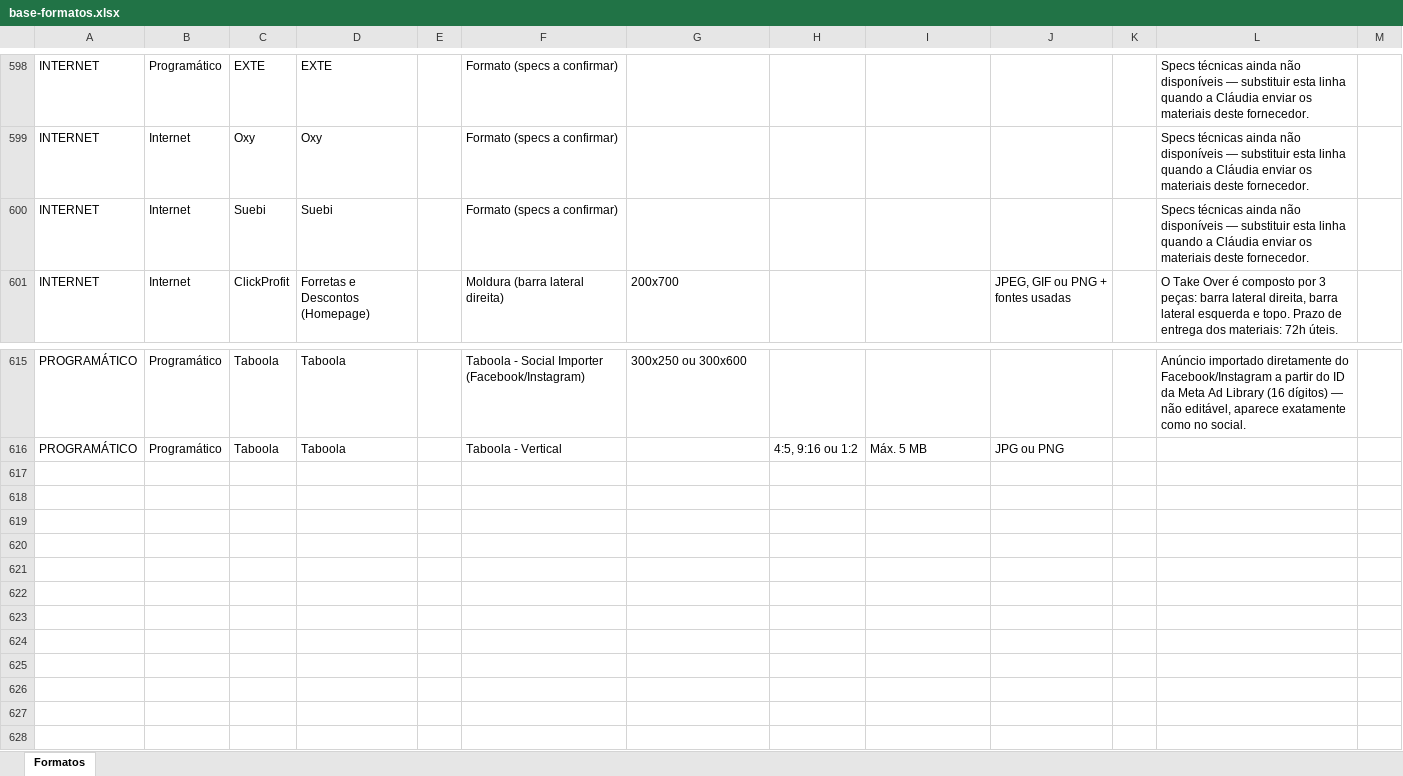
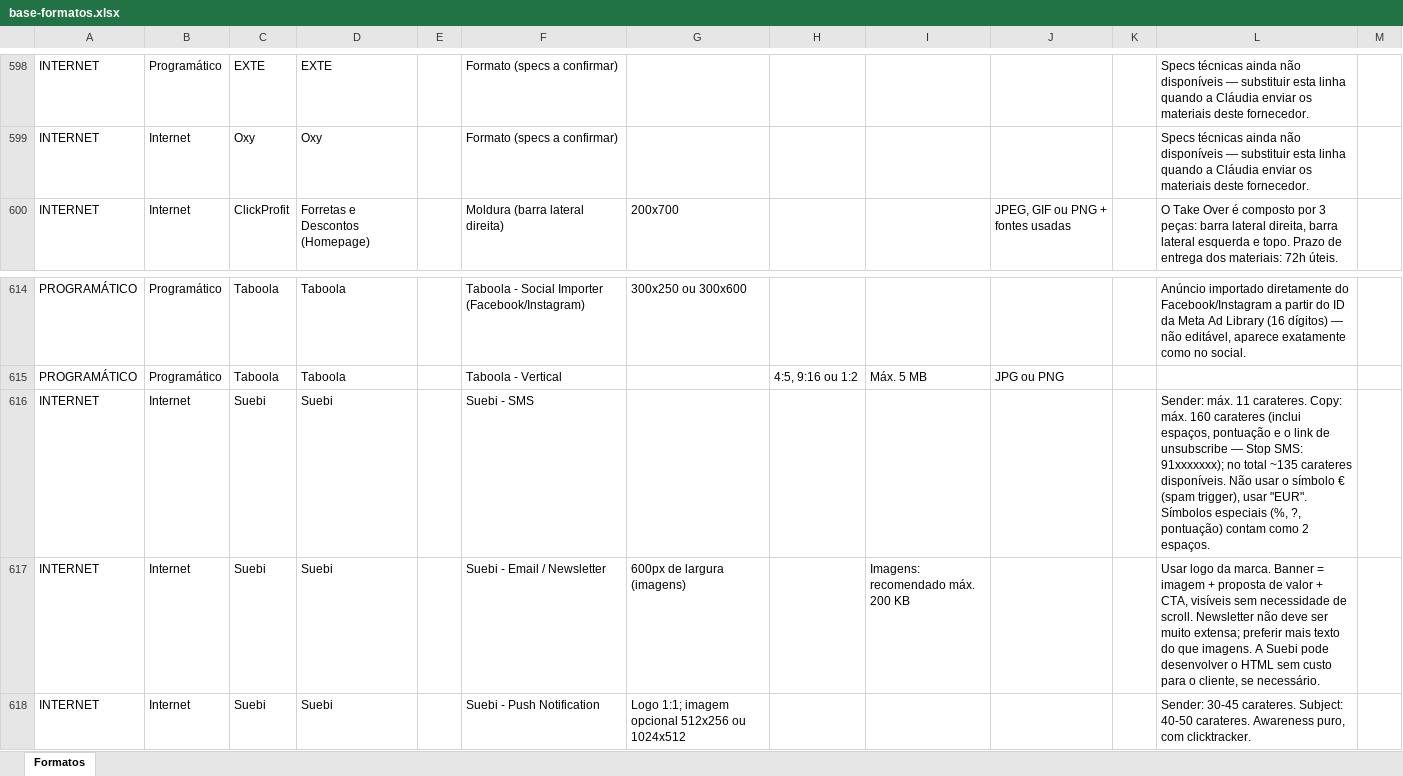
Before and after one commit to claudiarosa00/MS-Builder, an Excel workbook: data/base-formatos.xlsx, sheet Formatos, drawn as a sheet; only a part is shown, gaps mark what is left out; values as stored, in another font and other column widths than the file's, no borders; removed rows and columns are numbered as before the commit, all else as after; the diff names each change by its address in the sheet, - before the commit and + after, or states it on an @@ line.

```diff
--- a/data/base-formatos.xlsx (sheet Formatos)
+++ b/data/base-formatos.xlsx (sheet Formatos)
-row 600: INTERNET | Internet | Suebi | Suebi |  | Formato (specs a confirmar) |  |  |  |  |  | Specs técnicas ainda não disponíveis — substituir esta linha quando a Cláudia enviar os materiais deste fornecedor.
+row 616: INTERNET | Internet | Suebi | Suebi |  | Suebi - SMS |  |  |  |  |  | Sender: máx. 11 carateres. Copy: máx. 160 carateres (inclui espaços, pontuação e o link de unsubscribe — Stop SMS: 91xxxxxxx); no total ~135 carateres disponíveis. Não usar o símbolo € (spam trigger), usar "EUR". Símbolos especiais (%, ?, pontuação) contam como 2 espaços.
+row 617: INTERNET | Internet | Suebi | Suebi |  | Suebi - Email / Newsletter | 600px de largura (imagens) |  | Imagens: recomendado máx. 200 KB |  |  | Usar logo da marca. Banner = imagem + proposta de valor + CTA, visíveis sem necessidade de scroll. Newsletter não deve ser muito extensa; preferir mais texto do que imagens. A Suebi pode desenvolver o HTML sem custo para o cliente, se necessário.
+row 618: INTERNET | Internet | Suebi | Suebi |  | Suebi - Push Notification | Logo 1:1; imagem opcional 512x256 ou 1024x512 |  |  |  |  | Sender: 30-45 carateres. Subject: 40-50 carateres. Awareness puro, com clicktracker.
```
Also changed, not shown: data/CSBuilder_Base_Formatos.xlsx.
